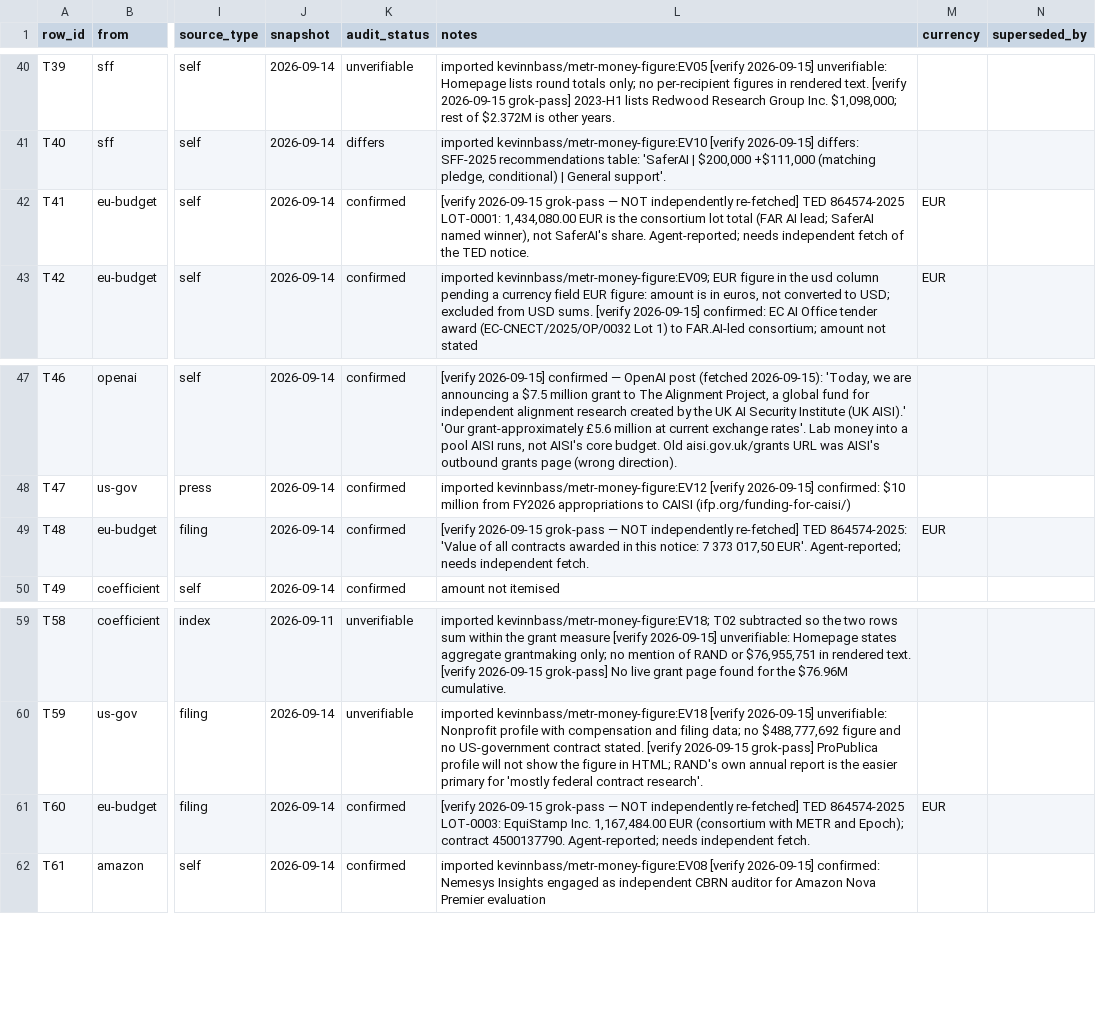
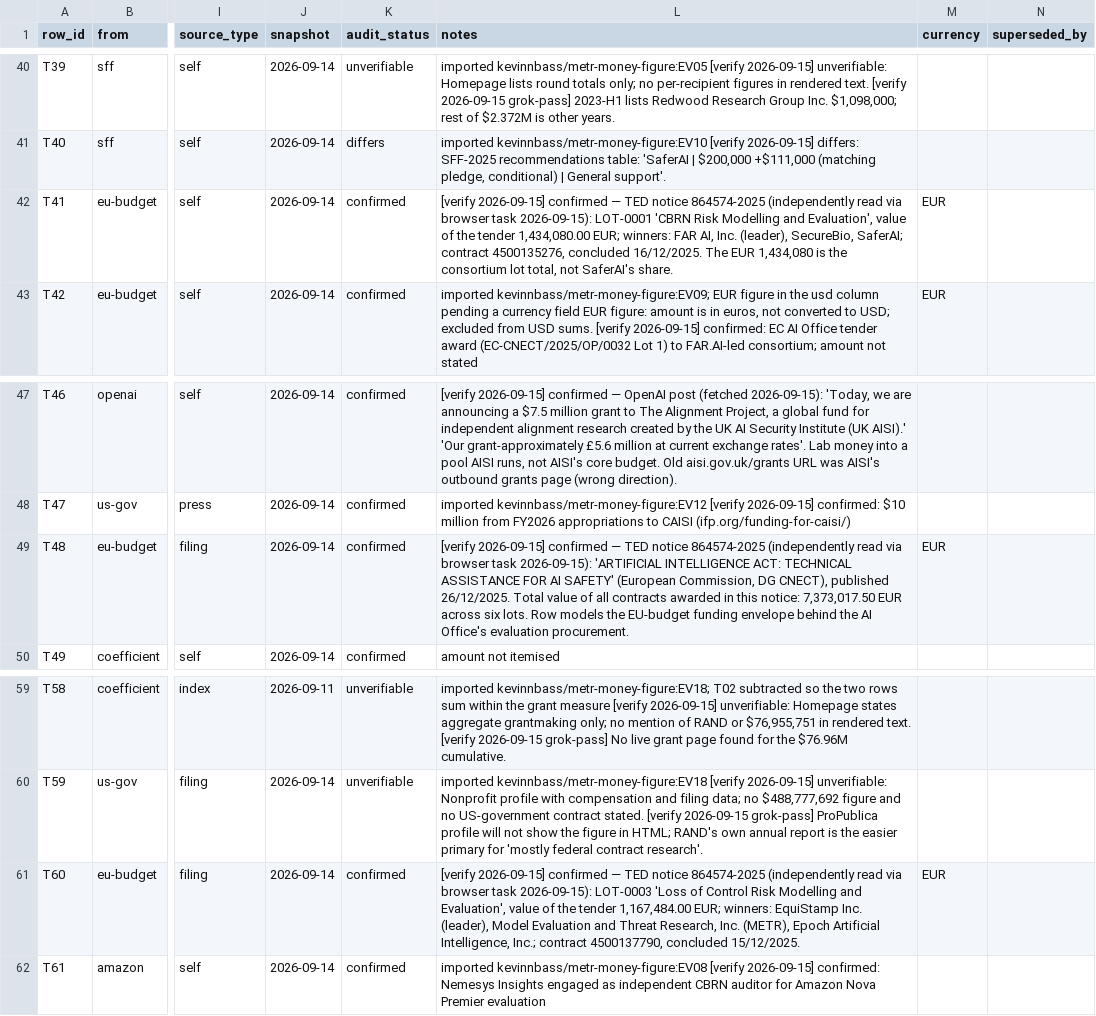
Before and after one commit to yoheinakajima/evaluator-bench, a CSV file: data/ledger/transfers.csv, drawn as a sheet; only a part is shown, gaps mark what is left out; the diff names each change by its address in the sheet, - before the commit and + after, or states it on an @@ line.

Commit message:
TED notice 864574-2025 independently verified via browser task
- T41: LOT-0001 CBRN, 1,434,080 EUR; winners FAR AI (leader), SecureBio,
  SaferAI; contract 4500135276, concluded 16/12/2025
- T48: total 7,373,017.50 EUR across six lots (EC DG CNECT, pub 26/12/2025)
- T60: LOT-0003 Loss of Control, 1,167,484 EUR; winners EquiStamp
  (leader), METR, Epoch; contract 4500137790, concluded 15/12/2025
- Row notes upgraded from grok-reported to independently verified;
  AUDIT-5 updated; verify/build/28 tests green

```diff
--- a/data/ledger/transfers.csv
+++ b/data/ledger/transfers.csv
-L42 (notes): [verify 2026-09-15 grok-pass — NOT independently re-fetched] TED 864574-2025 LOT-0001: 1,434,080.00 EUR is the consortium lot total (FAR AI lead; SaferAI named winner), not SaferAI's share. Agent-reported; needs independent fetch of the TED notice.
+L42 (notes): [verify 2026-09-15] confirmed — TED notice 864574-2025 (independently read via browser task 2026-09-15): LOT-0001 'CBRN Risk Modelling and Evaluation', value of the tender 1,434,080.00 EUR; winners: FAR AI, Inc. (leader), SecureBio, SaferAI; contract 4500135276, concluded 16/12/2025. The EUR 1,434,080 is the consortium lot total, not SaferAI's share.
-L49 (notes): [verify 2026-09-15 grok-pass — NOT independently re-fetched] TED 864574-2025: 'Value of all contracts awarded in this notice: 7 373 017,50 EUR'. Agent-reported; needs independent fetch.
+L49 (notes): [verify 2026-09-15] confirmed — TED notice 864574-2025 (independently read via browser task 2026-09-15): 'ARTIFICIAL INTELLIGENCE ACT: TECHNICAL ASSISTANCE FOR AI SAFETY' (European Commission, DG CNECT), published 26/12/2025. Total value of all contracts awarded in this notice: 7,373,017.50 EUR across six lots. Row models the EU-budget funding envelope behind the AI Office's evaluation procurement.
-L61 (notes): [verify 2026-09-15 grok-pass — NOT independently re-fetched] TED 864574-2025 LOT-0003: EquiStamp Inc. 1,167,484.00 EUR (consortium with METR and Epoch); contract 4500137790. Agent-reported; needs independent fetch.
+L61 (notes): [verify 2026-09-15] confirmed — TED notice 864574-2025 (independently read via browser task 2026-09-15): LOT-0003 'Loss of Control Risk Modelling and Evaluation', value of the tender 1,167,484.00 EUR; winners: EquiStamp Inc. (leader), Model Evaluation and Threat Research, Inc. (METR), Epoch Artificial Intelligence, Inc.; contract 4500137790, concluded 15/12/2025.
```
Also changed, not shown: 3 other files.
